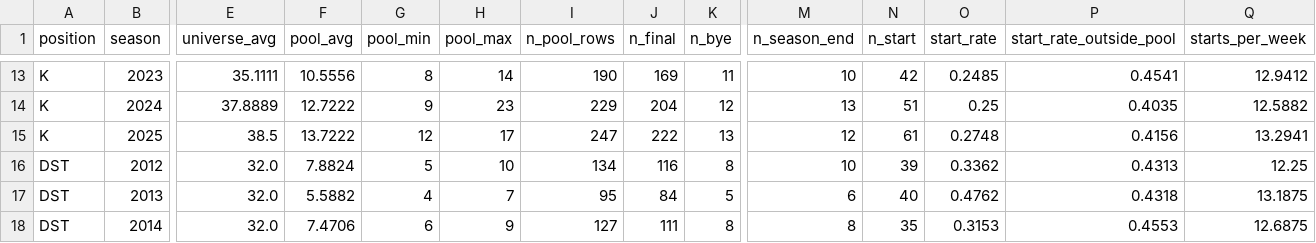
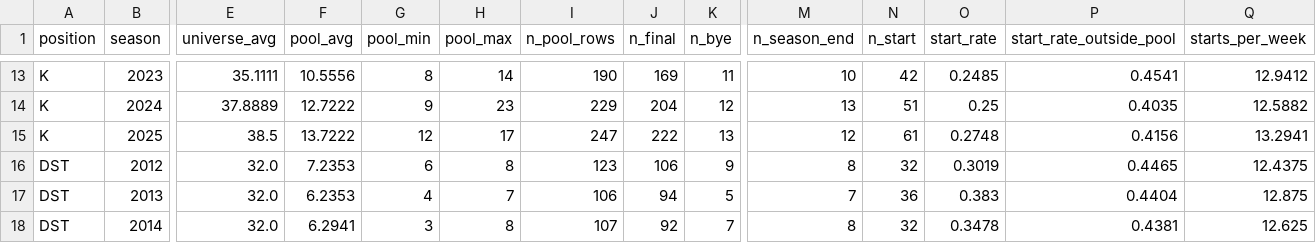
Before and after one commit to batuhanisik751/two-minute-warning, a CSV file: reports/streamer/pool_labels.csv, drawn as a sheet; only a part is shown, gaps mark what is left out; the diff covers the shown part only; the diff names each change by its address in the sheet, - before the commit and + after, or states it on an @@ line.

```diff
--- a/reports/streamer/pool_labels.csv
+++ b/reports/streamer/pool_labels.csv
-F16 (pool_avg): 7.8824
+F16 (pool_avg): 7.2353
-G16 (pool_min): 5
+G16 (pool_min): 6
-H16 (pool_max): 10
+H16 (pool_max): 8
-I16 (n_pool_rows): 134
+I16 (n_pool_rows): 123
-J16 (n_final): 116
+J16 (n_final): 106
-K16 (n_bye): 8
+K16 (n_bye): 9
-M16 (n_season_end): 10
+M16 (n_season_end): 8
-N16 (n_start): 39
+N16 (n_start): 32
-O16 (start_rate): 0.3362
+O16 (start_rate): 0.3019
-P16 (start_rate_outside_pool): 0.4313
+P16 (start_rate_outside_pool): 0.4465
-Q16 (starts_per_week): 12.25
+Q16 (starts_per_week): 12.4375
-F17 (pool_avg): 5.5882
+F17 (pool_avg): 6.2353
-I17 (n_pool_rows): 95
+I17 (n_pool_rows): 106
-J17 (n_final): 84
+J17 (n_final): 94
-M17 (n_season_end): 6
+M17 (n_season_end): 7
-N17 (n_start): 40
+N17 (n_start): 36
-O17 (start_rate): 0.4762
+O17 (start_rate): 0.383
-P17 (start_rate_outside_pool): 0.4318
+P17 (start_rate_outside_pool): 0.4404
-Q17 (starts_per_week): 13.1875
+Q17 (starts_per_week): 12.875
-F18 (pool_avg): 7.4706
+F18 (pool_avg): 6.2941
-G18 (pool_min): 6
+G18 (pool_min): 3
-H18 (pool_max): 9
+H18 (pool_max): 8
-I18 (n_pool_rows): 127
+I18 (n_pool_rows): 107
-J18 (n_final): 111
+J18 (n_final): 92
-K18 (n_bye): 8
+K18 (n_bye): 7
-N18 (n_start): 35
+N18 (n_start): 32
-O18 (start_rate): 0.3153
+O18 (start_rate): 0.3478
-P18 (start_rate_outside_pool): 0.4553
+P18 (start_rate_outside_pool): 0.4381
-Q18 (starts_per_week): 12.6875
+Q18 (starts_per_week): 12.625
```
Also changed, not shown: 1 added row, 1 removed row and 94 edited cells elsewhere in this file, reports/streamer/backtest.csv, 22 other files.
